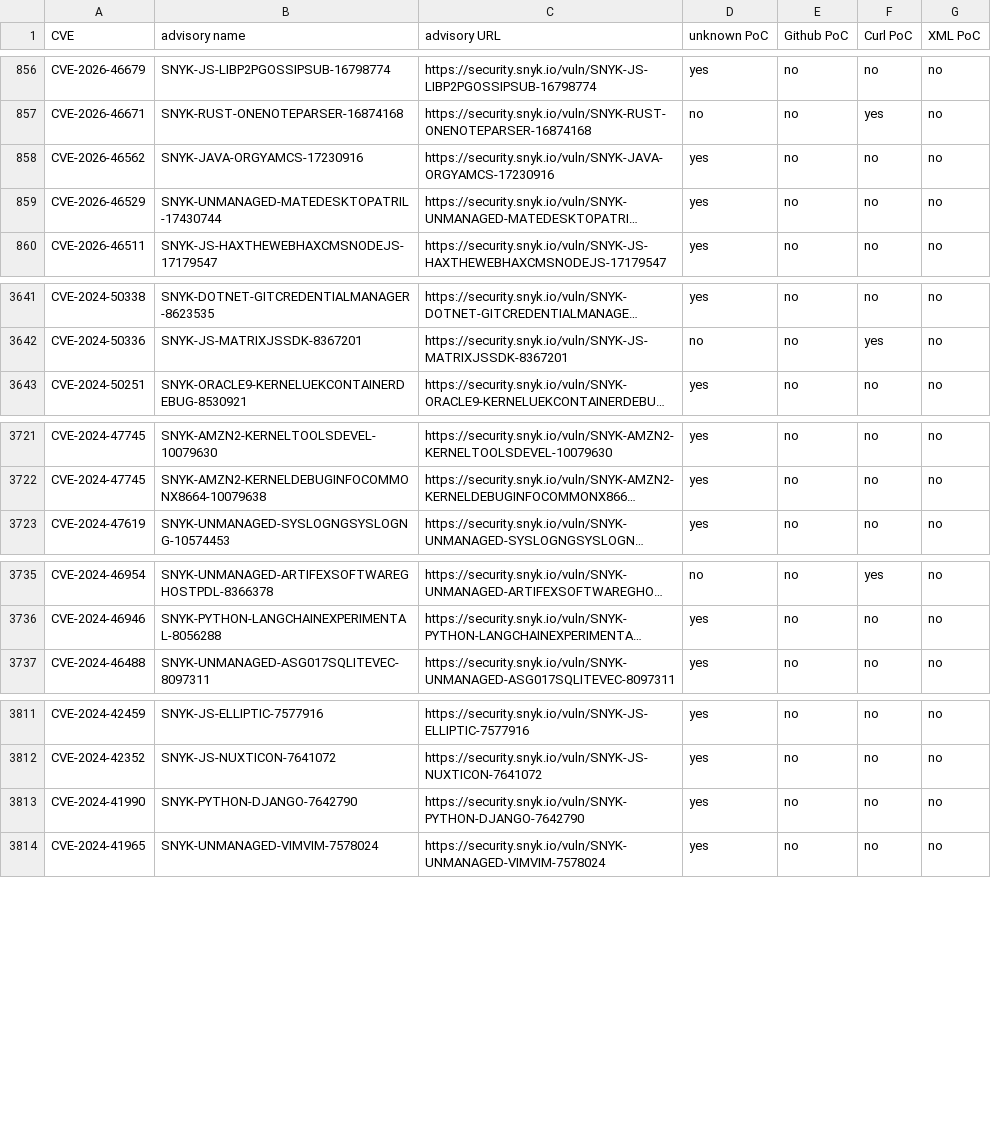
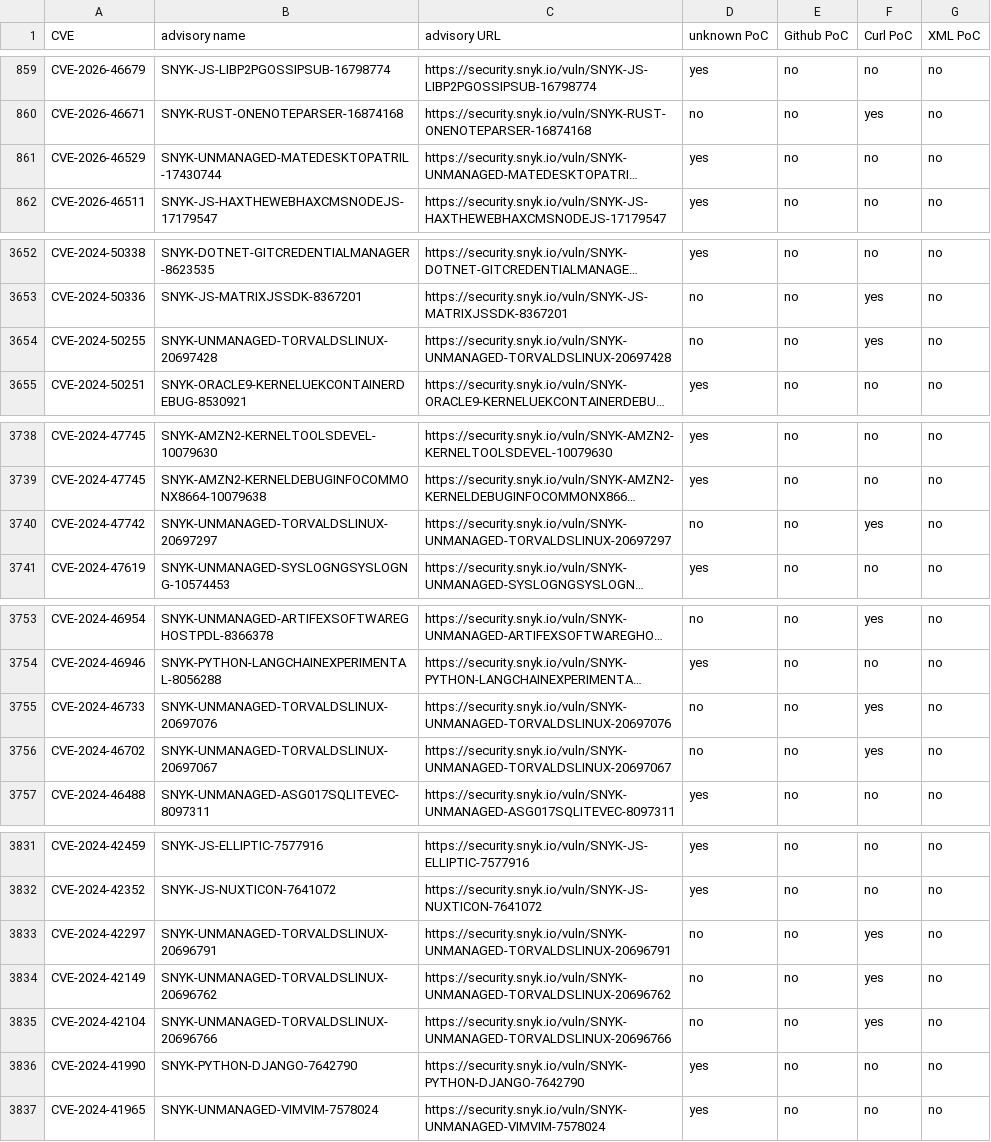
Before and after one commit to e-m-b-a/emba, a CSV file: config/Snyk_PoC_results.csv, drawn as a sheet; only a part is shown, gaps mark what is left out; long unchanged cells end in …; removed rows and columns are numbered as before the commit, all else as after; the diff covers the shown part only; the diff names each change by its address in the sheet, - before the commit and + after, or states it on an @@ line.

Commit message:
Update Snyk database

```diff
--- a/config/Snyk_PoC_results.csv
+++ b/config/Snyk_PoC_results.csv
-row 858: CVE-2026-46562 | SNYK-JAVA-ORGYAMCS-17230916 | https://security.snyk.io/vuln/SNYK-JAVA-ORGYAMCS-17230916 | yes | no | no | no
+row 3654: CVE-2024-50255 | SNYK-UNMANAGED-TORVALDSLINUX-20697428 | https://security.snyk.io/vuln/SNYK-UNMANAGED-TORVALDSLINUX-20697428 | no | no | yes | no
+row 3740: CVE-2024-47742 | SNYK-UNMANAGED-TORVALDSLINUX-20697297 | https://security.snyk.io/vuln/SNYK-UNMANAGED-TORVALDSLINUX-20697297 | no | no | yes | no
+row 3755: CVE-2024-46733 | SNYK-UNMANAGED-TORVALDSLINUX-20697076 | https://security.snyk.io/vuln/SNYK-UNMANAGED-TORVALDSLINUX-20697076 | no | no | yes | no
+row 3756: CVE-2024-46702 | SNYK-UNMANAGED-TORVALDSLINUX-20697067 | https://security.snyk.io/vuln/SNYK-UNMANAGED-TORVALDSLINUX-20697067 | no | no | yes | no
+row 3833: CVE-2024-42297 | SNYK-UNMANAGED-TORVALDSLINUX-20696791 | https://security.snyk.io/vuln/SNYK-UNMANAGED-TORVALDSLINUX-20696791 | no | no | yes | no
+row 3834: CVE-2024-42149 | SNYK-UNMANAGED-TORVALDSLINUX-20696762 | https://security.snyk.io/vuln/SNYK-UNMANAGED-TORVALDSLINUX-20696762 | no | no | yes | no
+row 3835: CVE-2024-42104 | SNYK-UNMANAGED-TORVALDSLINUX-20696766 | https://security.snyk.io/vuln/SNYK-UNMANAGED-TORVALDSLINUX-20696766 | no | no | yes | no
```
Also changed, not shown: 17 added rows elsewhere in this file.
